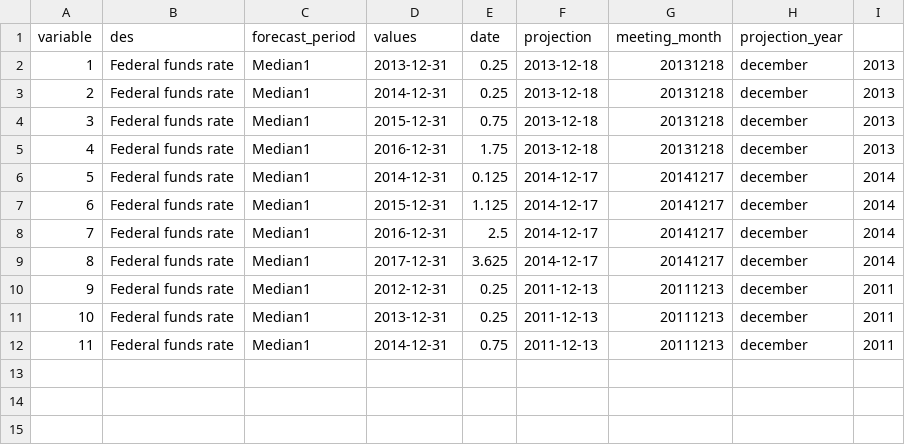
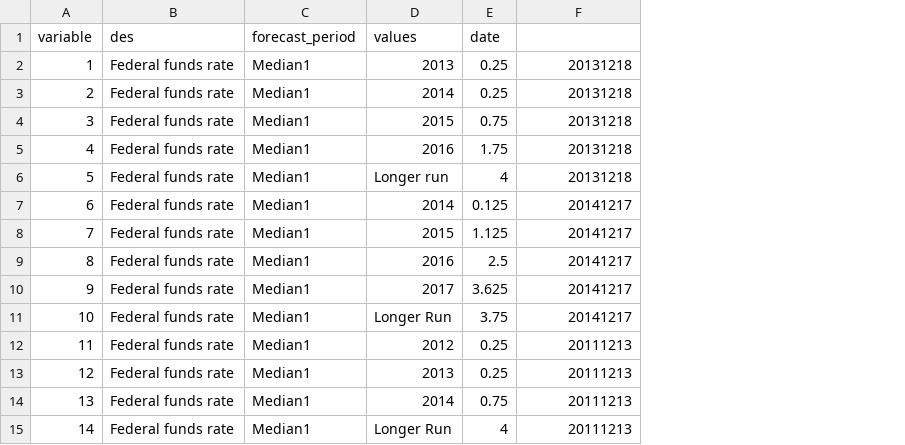
Before and after one commit to cnordenlow/fomc-projections, a CSV file: data/projections_table_specials.csv, drawn as a sheet; removed rows and columns are numbered as before the commit, all else as after; the diff names each change by its address in the sheet, - before the commit and + after, or states it on an @@ line.

```diff
--- a/data/projections_table_specials.csv
+++ b/data/projections_table_specials.csv
-column F (projection), rows 2-12: 2013-12-18 | 2013-12-18 | 2013-12-18 | 2013-12-18 | 2014-12-17 | 2014-12-17 | 2014-12-17 | 2014-12-17 | 2011-12-13 | 2011-12-13 | 2011-12-13
-column H (projection_year), rows 2-12: all december
-column I, rows 2-12: 2013 | 2013 | 2013 | 2013 | 2014 | 2014 | 2014 | 2014 | 2011 | 2011 | 2011
-F1: meeting_month
+F1: (empty)
-D2 (values): 2013-12-31
+D2 (values): 2013
-D3 (values): 2014-12-31
+D3 (values): 2014
-D4 (values): 2015-12-31
+D4 (values): 2015
-D5 (values): 2016-12-31
+D5 (values): 2016
+row 6: 5 | Federal funds rate | Median1 | Longer run | 4 | 20131218
@@ column A (variable) renumbered between rows 7 and 14 @@
-D7 (values): 2014-12-31
+D7 (values): 2014
-D8 (values): 2015-12-31
+D8 (values): 2015
-D9 (values): 2016-12-31
+D9 (values): 2016
-D10 (values): 2017-12-31
+D10 (values): 2017
+row 11: 10 | Federal funds rate | Median1 | Longer Run | 3.75 | 20141217
-D12 (values): 2012-12-31
+D12 (values): 2012
-D13 (values): 2013-12-31
+D13 (values): 2013
-D14 (values): 2014-12-31
+D14 (values): 2014
+row 15: 14 | Federal funds rate | Median1 | Longer Run | 4 | 20111213
```
Also changed, not shown: 15 other files.
